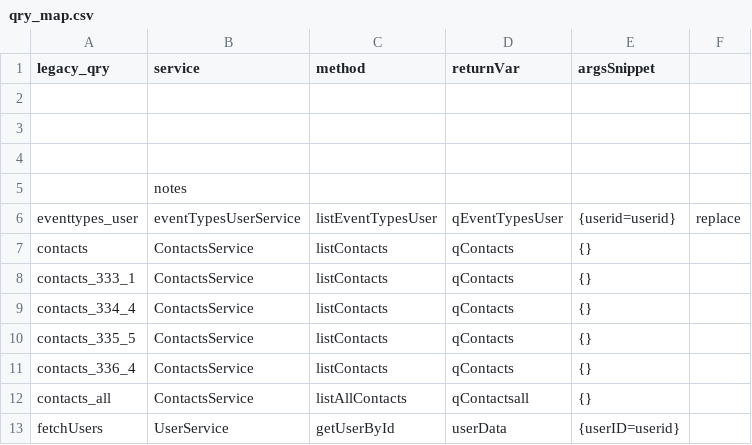
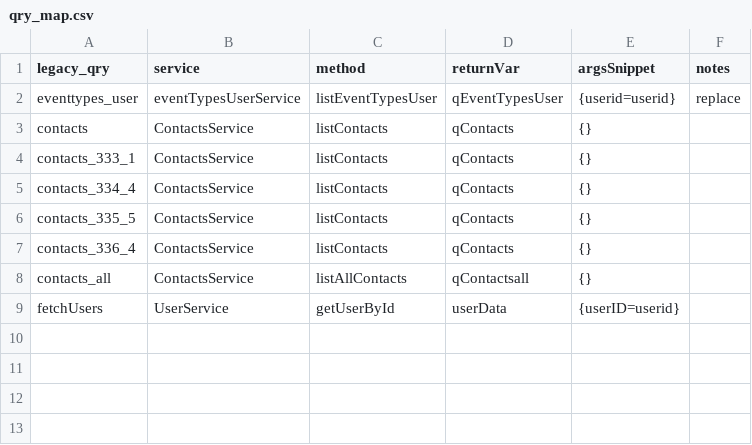
Before and after one commit to kevinlawrenceking/dev-subdomain, a CSV file: tools/cleanup/qry_map.csv, drawn as a sheet.

Commit message:
Refactor legacy query includes to use service calls for user data retrieval across multiple files

```diff
--- a/tools/cleanup/qry_map.csv
+++ b/tools/cleanup/qry_map.csv
@@ -1,6 +1,2 @@
-legacy_qry,service,method,returnVar,argsSnippet
-
-
-
-,notes
+legacy_qry,service,method,returnVar,argsSnippet,notes
 eventtypes_user,eventTypesUserService,listEventTypesUser,qEventTypesUser,"{userid=userid}",replace
```
Also changed, not shown: 25 other files.
